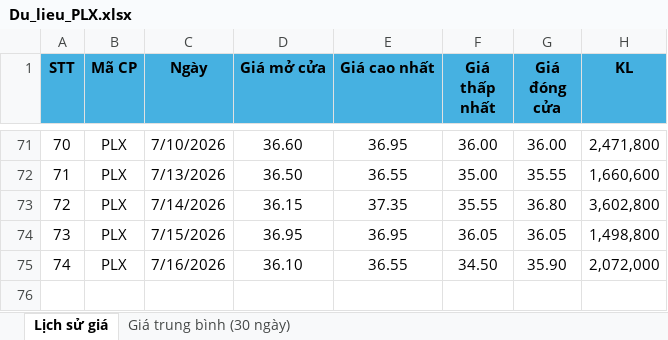
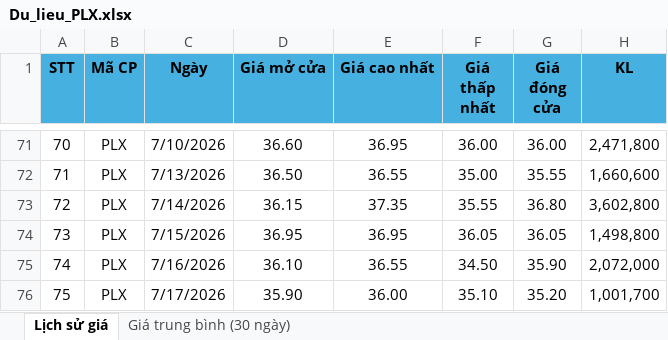
Before and after one commit to nmh21102003-a11y/plx-analytics-web, an Excel workbook: Du_lieu_PLX.xlsx, sheet Lịch sử giá, drawn as a sheet; only a part is shown, gaps mark what is left out; values as stored, in another font and other column widths than the file's, no borders; the diff names each change by its address in the sheet, - before the commit and + after, or states it on an @@ line.

Commit message:
Add files via upload

```diff
--- a/Du_lieu_PLX.xlsx (sheet Lịch sử giá)
+++ b/Du_lieu_PLX.xlsx (sheet Lịch sử giá)
+row 76: 75 | PLX | 7/17/2026 | 35.90 | 36.00 | 35.10 | 35.20 | 1,001,700
```
Also changed, not shown: sheet Giá trung bình (30 ngày).
